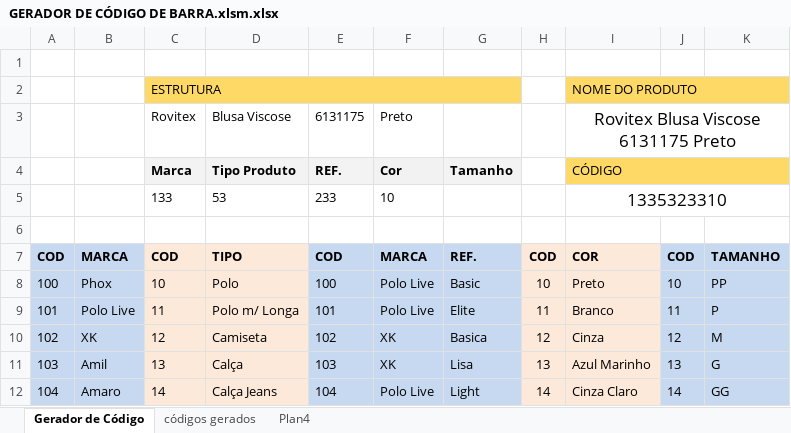
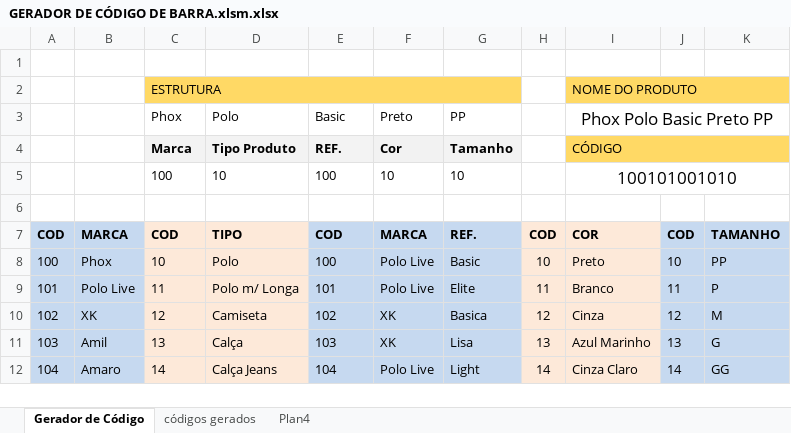
Before and after one commit to ernandes-xeo/geradorcodigo, an Excel workbook: documents/GERADOR DE CÓDIGO DE BARRA.xlsm.xlsx, sheet Gerador de Código, drawn as a sheet; only a part is shown; values as stored, in another font and other column widths than the file's, no borders; charts and pictures not drawn; removed rows and columns are numbered as before the commit, all else as after; the diff names each change by its address in the sheet, - before the commit and + after, or states it on an @@ line.

```diff
--- a/documents/GERADOR DE CÓDIGO DE BARRA.xlsm.xlsx (sheet Gerador de Código)
+++ b/documents/GERADOR DE CÓDIGO DE BARRA.xlsm.xlsx (sheet Gerador de Código)
-row 3:  |  | Rovitex | Blusa Viscose | 6131175 | Preto |  |  | Rovitex Blusa Viscose 6131175 Preto
+row 3:  |  | Phox | Polo | Basic | Preto | PP |  | Phox Polo Basic Preto PP
-row 5:  |  | 133 | 53 | 233 | 10 |  |  | 1335323310
+row 5:  |  | 100 | 10 | 100 | 10 | 10 |  | 100101001010
```
Also changed, not shown: 17 other files.
